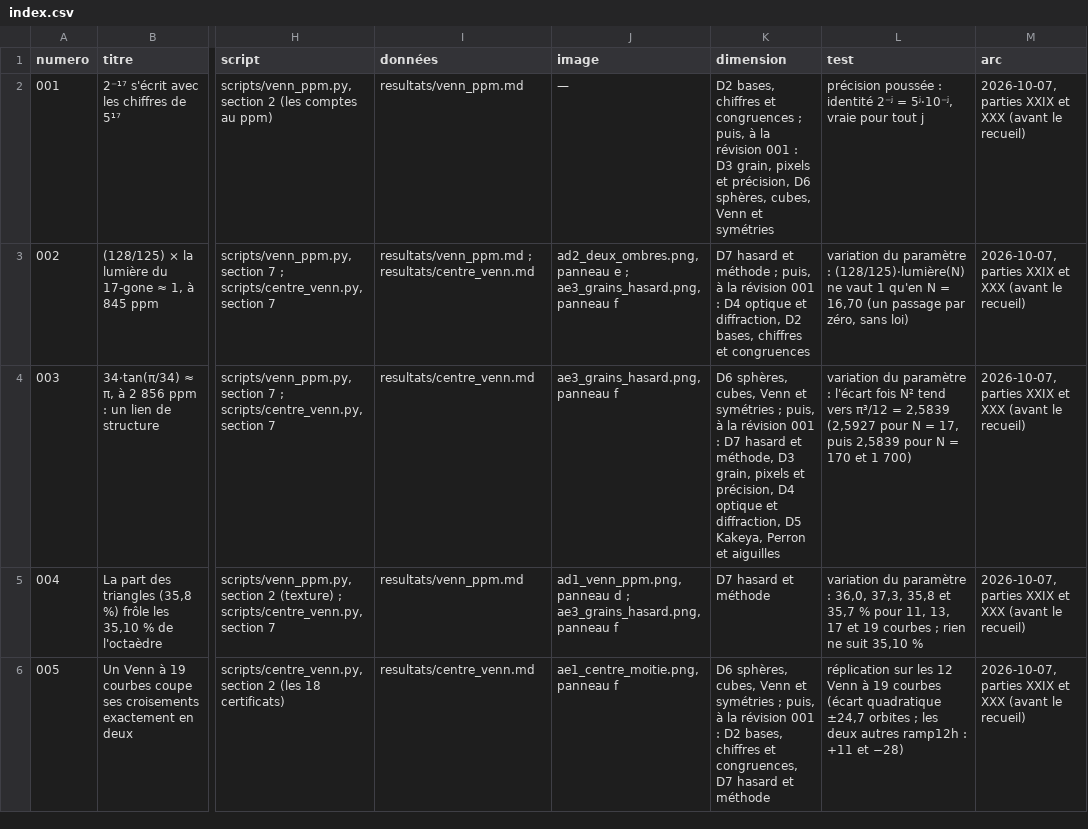
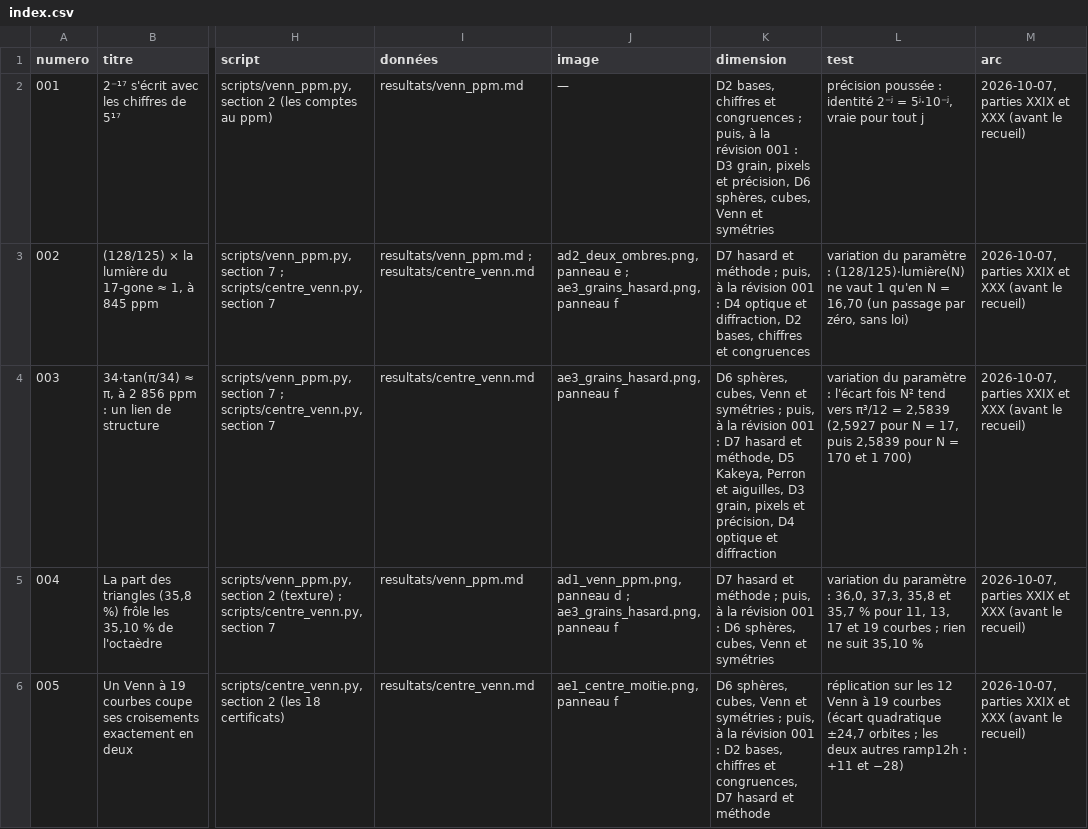
Before and after one commit to Max1m1l1ano/Graphite, a CSV file: chevre-optique/recueil/index.csv, drawn as a sheet; only a part is shown, gaps mark what is left out; the diff covers the shown part only; the diff names each change by its address in the sheet, - before the commit and + after, or states it on an @@ line.

```diff
--- a/chevre-optique/recueil/index.csv
+++ b/chevre-optique/recueil/index.csv
-K4 (dimension): …et méthode, D3 grain, pixels et précision, D4 optique et diffraction, D5 Kakeya, Perron et aiguilles
+K4 (dimension): …et méthode, D5 Kakeya, Perron et aiguilles, D3 grain, pixels et précision, D4 optique et diffraction
-K5 (dimension): …et méthode
+K5 (dimension): …et méthode ; puis, à la révision 001 : D6 sphères, cubes, Venn et symétries
```
Also changed, not shown: 5 edited cells elsewhere in this file, 27 other files.
